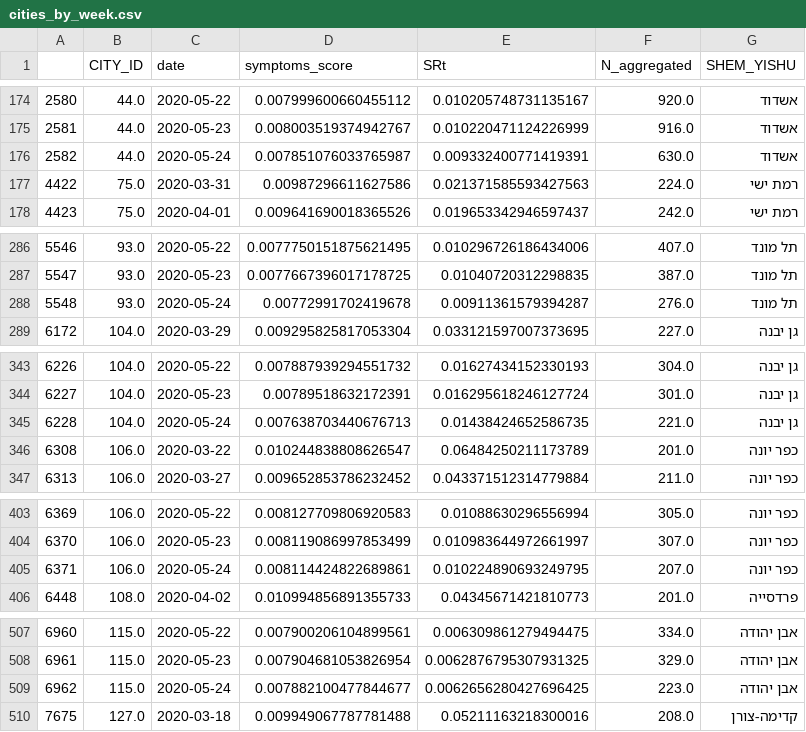
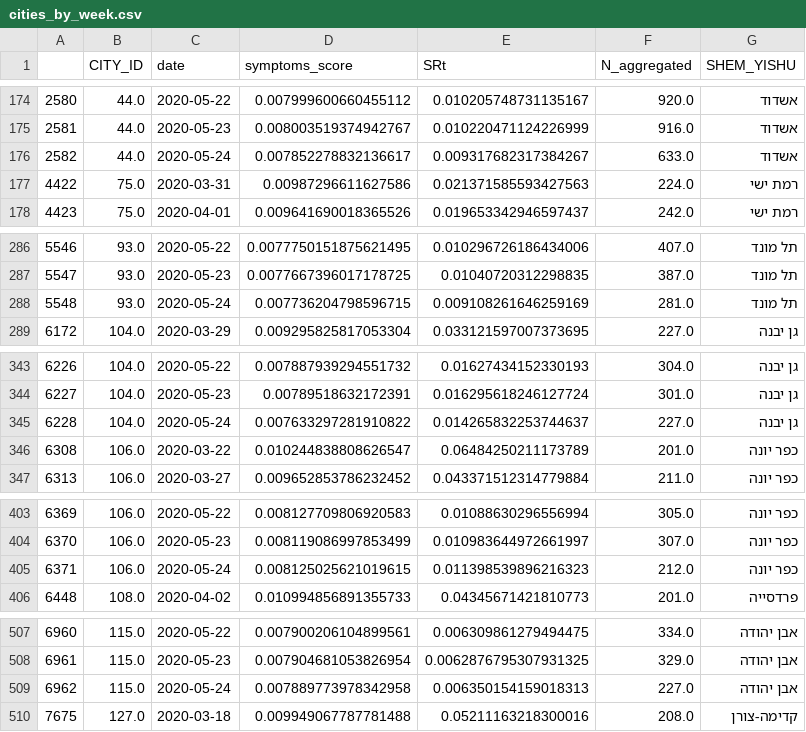
Before and after one commit to hrossman/Covid19-Survey, a CSV file: aggregated_data/cities_by_week.csv, drawn as a sheet; only a part is shown, gaps mark what is left out; the diff covers the shown part only.

```diff
--- a/aggregated_data/cities_by_week.csv
+++ b/aggregated_data/cities_by_week.csv
@@ -175,3 +175,3 @@
 2581,44.0,2020-05-23,0.008003519374942767,0.010220471124226999,916.0,אשדוד
-2582,44.0,2020-05-24,0.007851076033765987,0.009332400771419391,630.0,אשדוד
+2582,44.0,2020-05-24,0.007852278832136617,0.009317682317384267,633.0,אשדוד
 4422,75.0,2020-03-31,0.00987296611627586,0.021371585593427563,224.0,רמת ישי
@@ -287,3 +287,3 @@
 5547,93.0,2020-05-23,0.0077667396017178725,0.01040720312298835,387.0,תל מונד
-5548,93.0,2020-05-24,0.00772991702419678,0.00911361579394287,276.0,תל מונד
+5548,93.0,2020-05-24,0.007736204798596715,0.009108261646259169,281.0,תל מונד
 6172,104.0,2020-03-29,0.009295825817053304,0.033121597007373695,227.0,גן יבנה
@@ -344,3 +344,3 @@
 6227,104.0,2020-05-23,0.00789518632172391,0.016295618246127724,301.0,גן יבנה
-6228,104.0,2020-05-24,0.007638703440676713,0.01438424652586735,221.0,גן יבנה
+6228,104.0,2020-05-24,0.007633297281910822,0.014265832253744637,227.0,גן יבנה
 6308,106.0,2020-03-22,0.010244838808626547,0.06484250211173789,201.0,כפר יונה
@@ -404,3 +404,3 @@
 6370,106.0,2020-05-23,0.008119086997853499,0.010983644972661997,307.0,כפר יונה
-6371,106.0,2020-05-24,0.008114424822689861,0.010224890693249795,207.0,כפר יונה
+6371,106.0,2020-05-24,0.008125025621019615,0.011398539896216323,212.0,כפר יונה
 6448,108.0,2020-04-02,0.010994856891355733,0.04345671421810773,201.0,פרדסייה
@@ -508,3 +508,3 @@
 6961,115.0,2020-05-23,0.007904681053826954,0.0062876795307931325,329.0,אבן יהודה
-6962,115.0,2020-05-24,0.007882100477844677,0.0062656280427696425,223.0,אבן יהודה
+6962,115.0,2020-05-24,0.007889773978342958,0.006350154159018313,227.0,אבן יהודה
 7675,127.0,2020-03-18,0.009949067787781488,0.05211163218300016,208.0,קדימה-צורן
```
Also changed, not shown: 149 edited cells elsewhere in this file, 1 other file.
